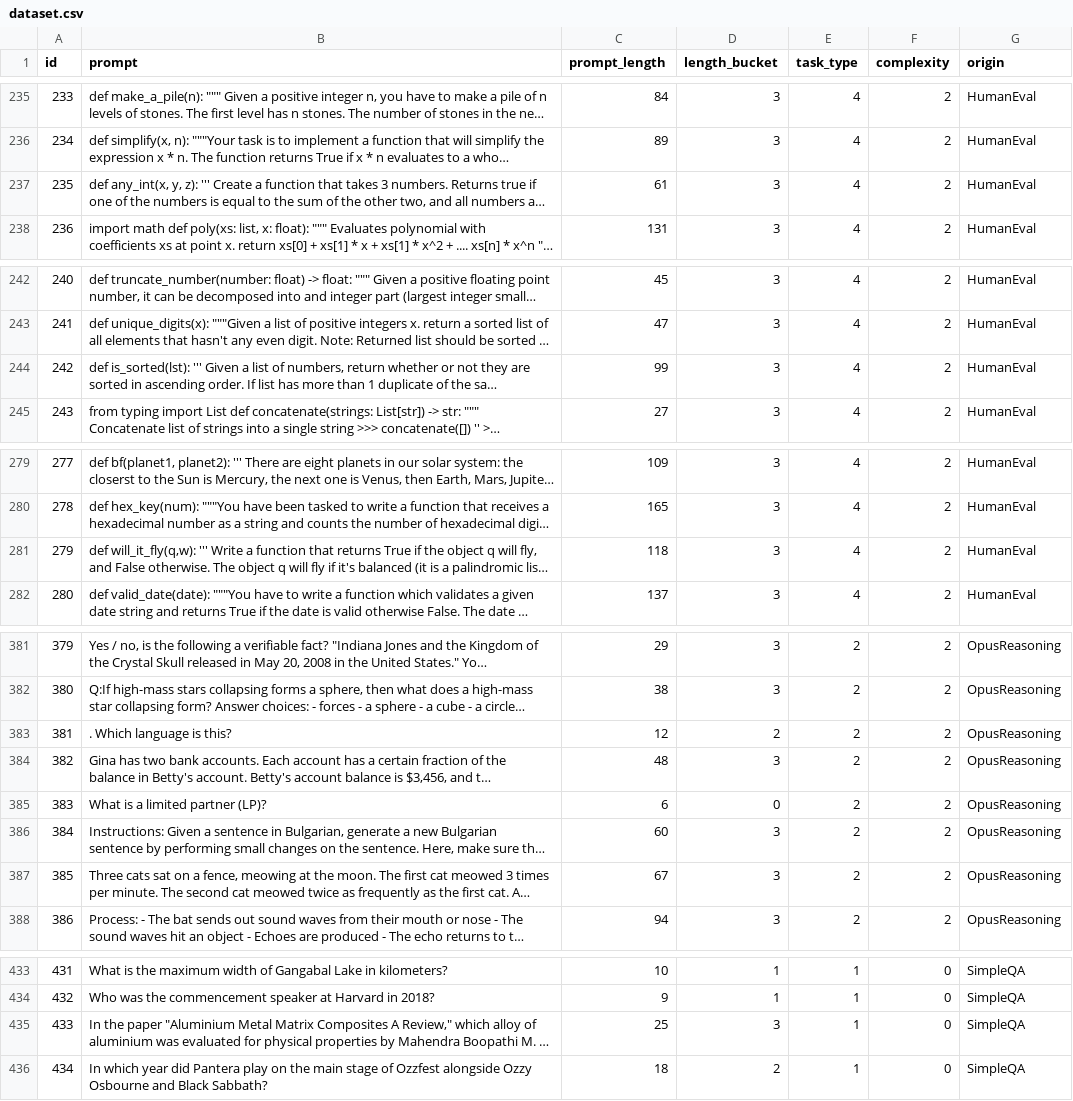
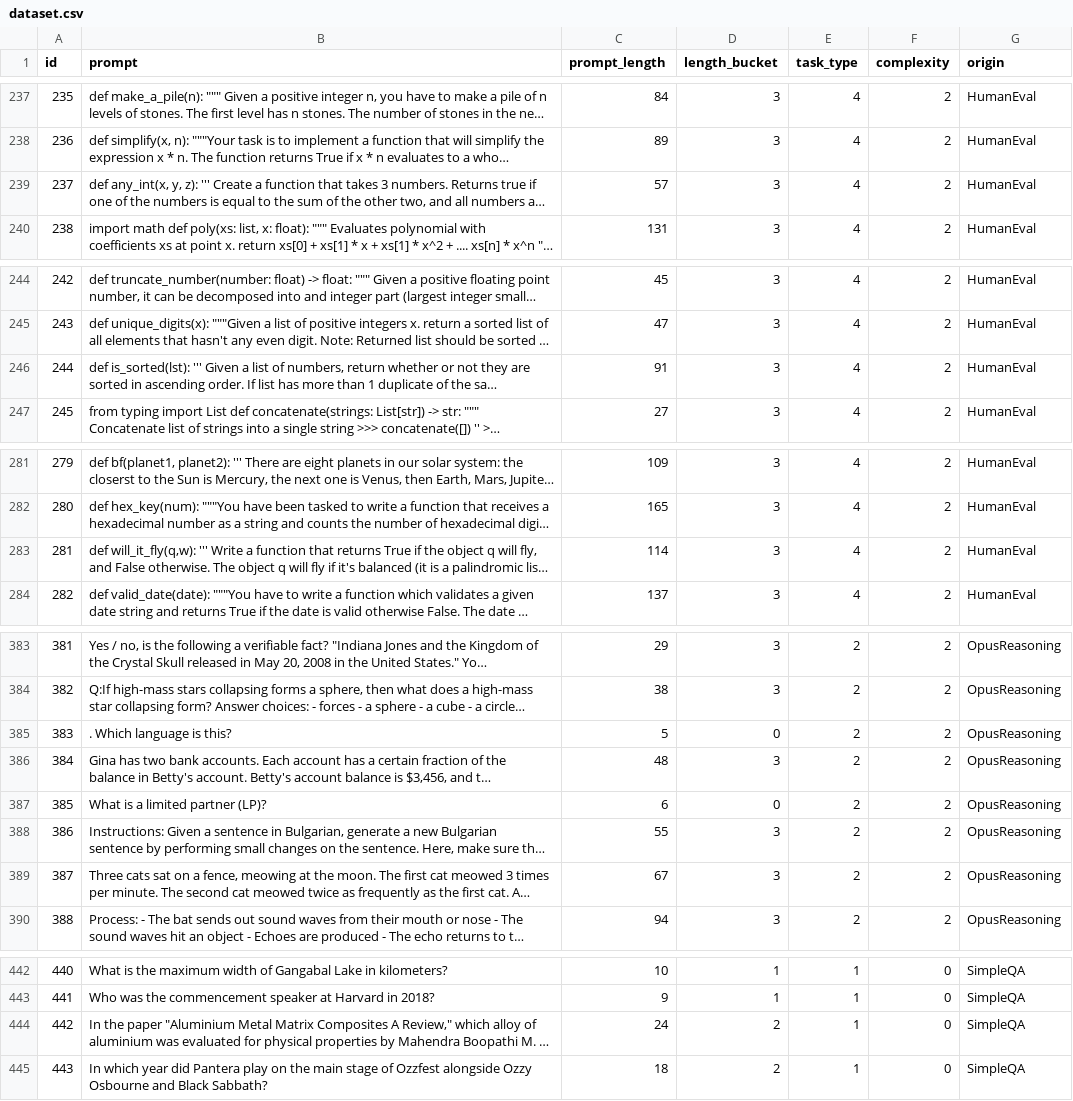
Before and after one commit to abbyPitcairn/llmenergy, a CSV file: Data/dataset.csv, drawn as a sheet; only a part is shown, gaps mark what is left out; long unchanged cells end in …; addresses are those after the commit; the diff covers the shown part only; the diff names each change by its address in the sheet, - before the commit and + after, or states it on an @@ line.

```diff
--- a/Data/dataset.csv
+++ b/Data/dataset.csv
@@ column A (id) renumbered from row 129 down @@
-C239 (prompt_length): 61
+C239 (prompt_length): 57
-C246 (prompt_length): 99
+C246 (prompt_length): 91
-C283 (prompt_length): 118
+C283 (prompt_length): 114
-C385 (prompt_length): 12
+C385 (prompt_length): 5
-D385 (length_bucket): 2
+D385 (length_bucket): 0
-C388 (prompt_length): 60
+C388 (prompt_length): 55
-C444 (prompt_length): 25
+C444 (prompt_length): 24
-D444 (length_bucket): 3
+D444 (length_bucket): 2
```
Also changed, not shown: 9 added rows and 6 edited cells elsewhere in this file.
